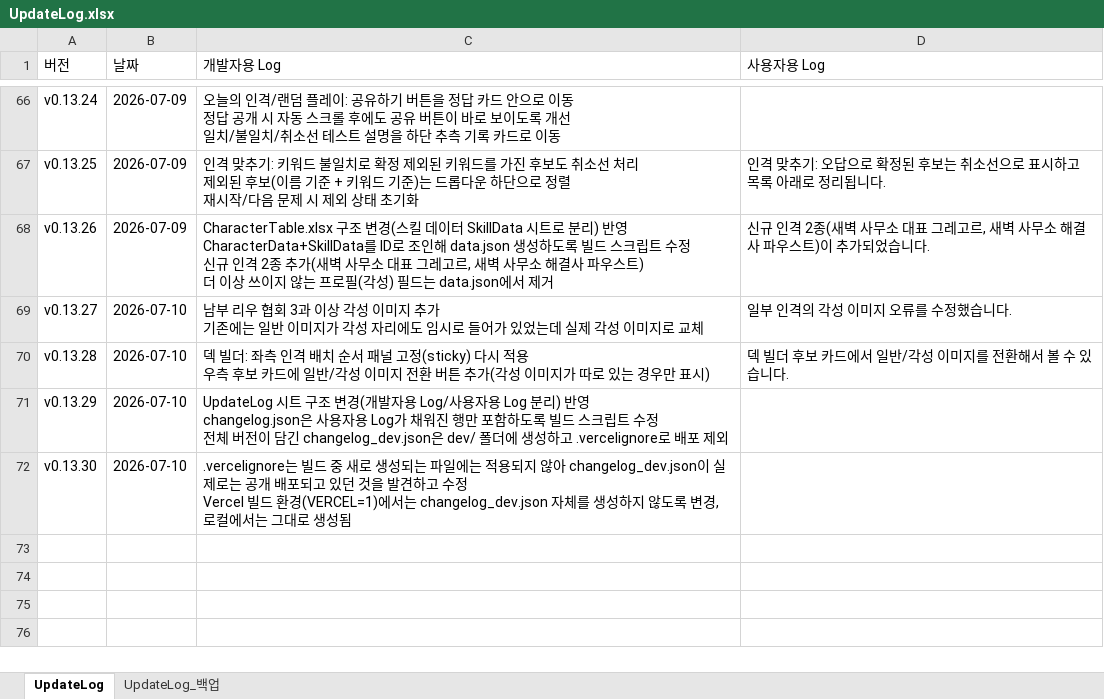
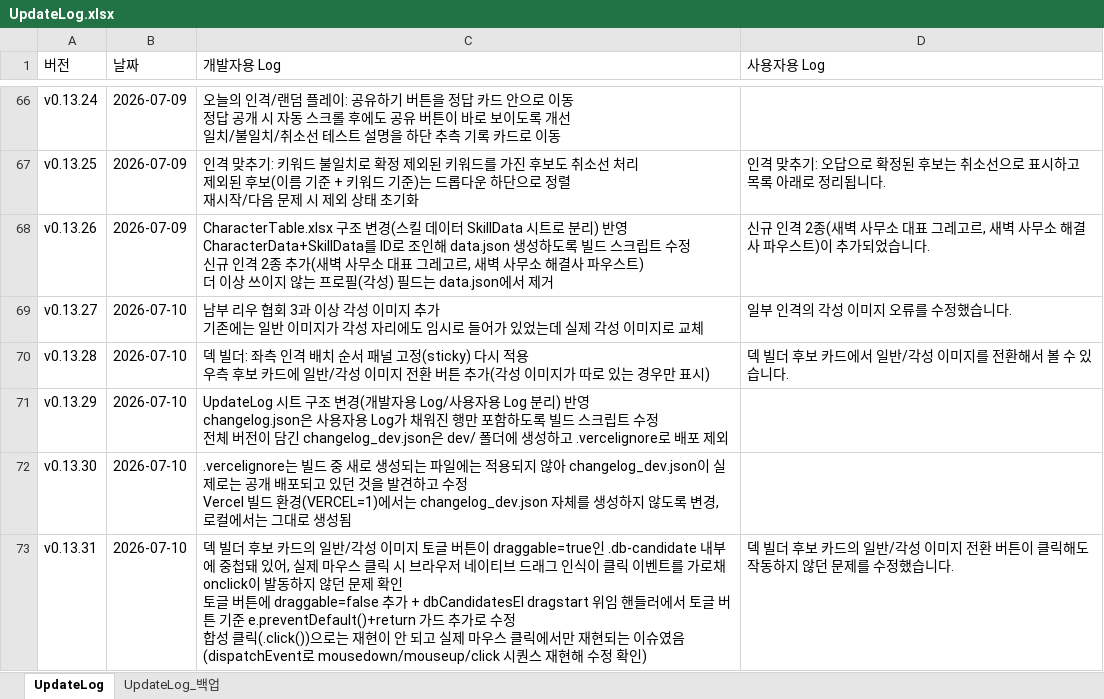
Before and after one commit to ilyoon98/limquiz, an Excel workbook: UpdateLog.xlsx, sheet UpdateLog, drawn as a sheet; only a part is shown, gaps mark what is left out; values as stored, in another font and other column widths than the file's, no borders; ↵ is a line break in a cell; the diff names each change by its address in the sheet, - before the commit and + after, or states it on an @@ line.

```diff
--- a/UpdateLog.xlsx (sheet UpdateLog)
+++ b/UpdateLog.xlsx (sheet UpdateLog)
+row 73: v0.13.31 | 2026-07-10 | 덱 빌더 후보 카드의 일반/각성 이미지 토글 버튼이 draggable=true인 .db-candidate 내부에 중첩돼 있어, 실제 마우스 클릭 시 브라우저 네이티브 드래그 인식이 클릭 이벤트를 가로채 onclick이 발동하지 않던 문제 확인 ↵ 토글 버튼에 draggable=false 추가 + dbCandidatesEl dragstart 위임 핸들러에서 토글 버튼 기준 e.preventDefault()+return 가드 추가로 수정 ↵ 합성 클릭(.click())으로는 재현이 안 되고 실제 마우스 클릭에서만 재현되는 이슈였음(dispatchEvent로 mousedown/mouseup/click 시퀀스 재현해 수정 확인) | 덱 빌더 후보 카드의 일반/각성 이미지 전환 버튼이 클릭해도 작동하지 않던 문제를 수정했습니다.
```
Also changed, not shown: 2 other files.
